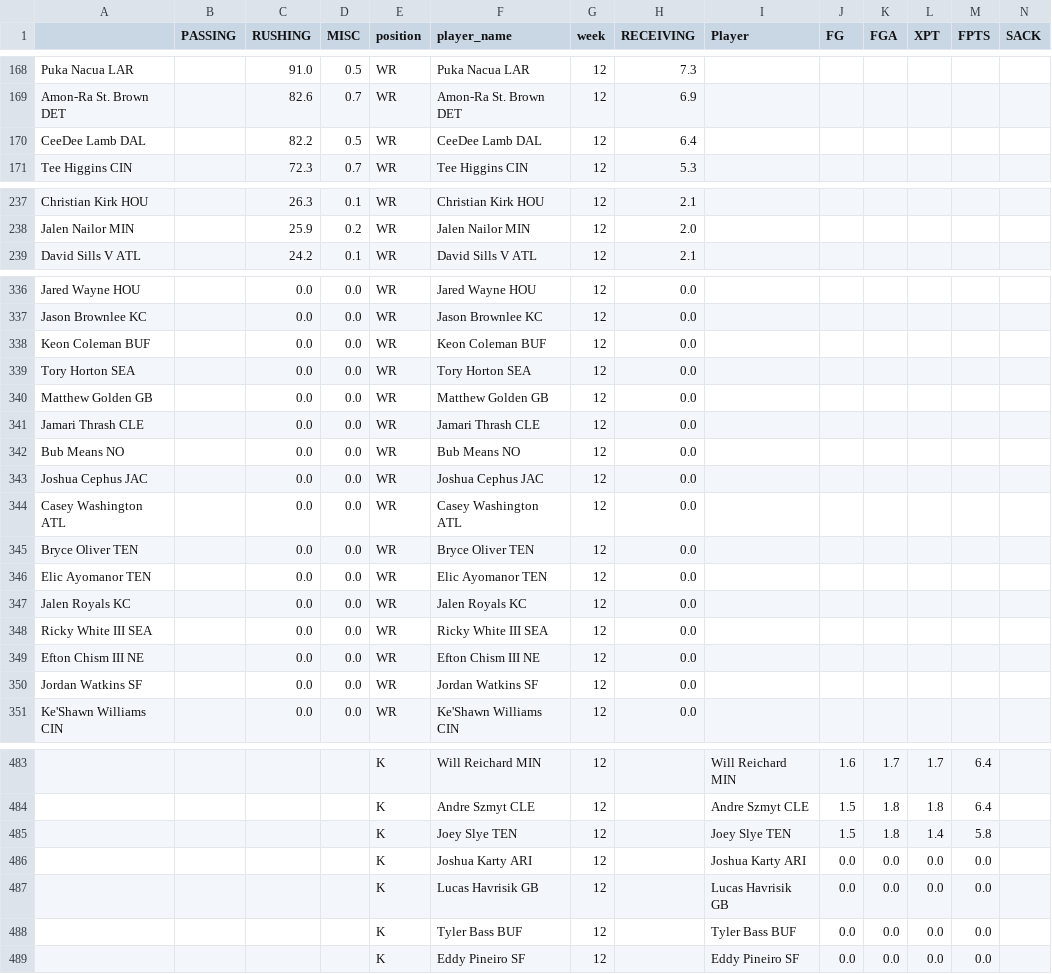
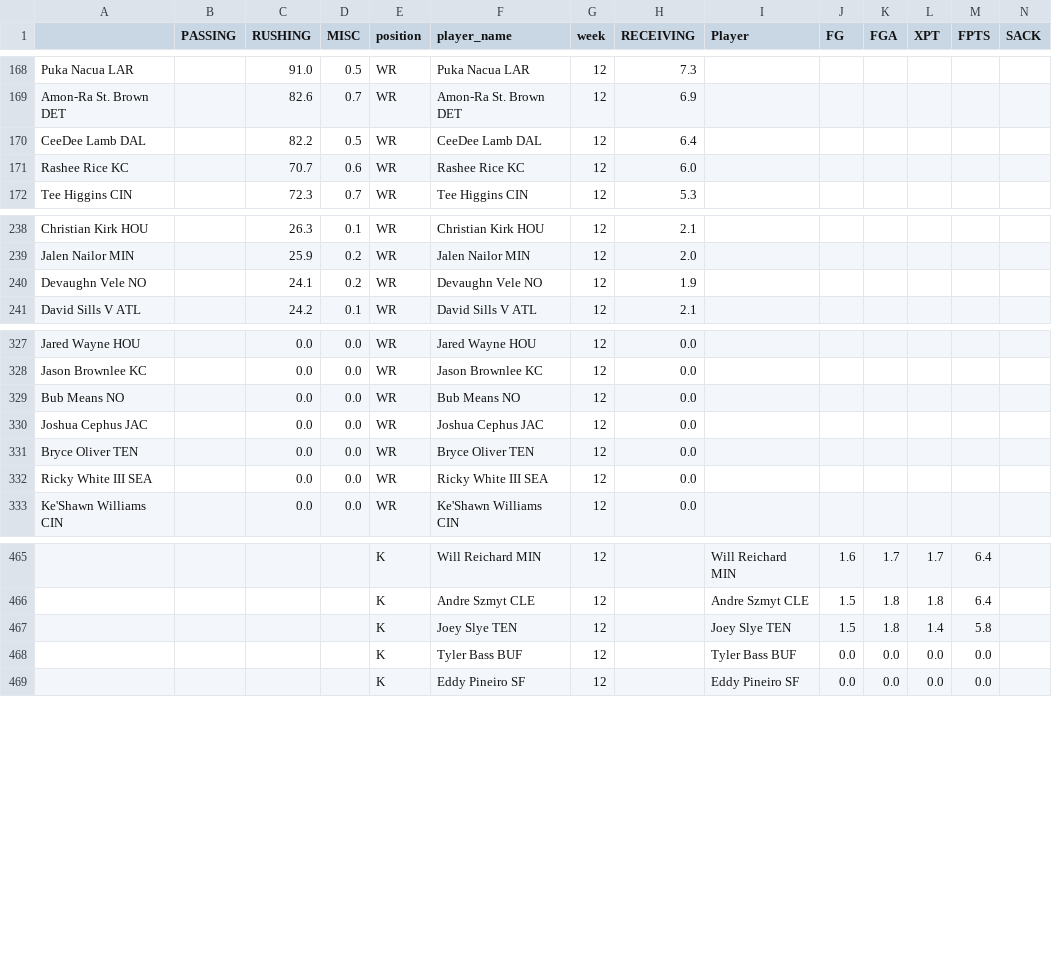
Before and after one commit to msrtliw2/fantasy-lineup-picker, a CSV file: data/projections_week_12.csv, drawn as a sheet; only a part is shown, gaps mark what is left out; removed rows and columns are numbered as before the commit, all else as after; rows hold the shown columns only; the diff covers the shown part only; the diff names each change by its address in the sheet, - before the commit and + after, or states it on an @@ line.

```diff
--- a/data/projections_week_12.csv
+++ b/data/projections_week_12.csv
+row 171: Rashee Rice KC |  | 70.7 | 0.6 | WR | Rashee Rice KC | 12 | 6.0
+row 240: Devaughn Vele NO |  | 24.1 | 0.2 | WR | Devaughn Vele NO | 12 | 1.9
-row 338: Keon Coleman BUF |  | 0.0 | 0.0 | WR | Keon Coleman BUF | 12 | 0.0
-row 339: Tory Horton SEA |  | 0.0 | 0.0 | WR | Tory Horton SEA | 12 | 0.0
-row 340: Matthew Golden GB |  | 0.0 | 0.0 | WR | Matthew Golden GB | 12 | 0.0
-row 341: Jamari Thrash CLE |  | 0.0 | 0.0 | WR | Jamari Thrash CLE | 12 | 0.0
-row 344: Casey Washington ATL |  | 0.0 | 0.0 | WR | Casey Washington ATL | 12 | 0.0
-row 346: Elic Ayomanor TEN |  | 0.0 | 0.0 | WR | Elic Ayomanor TEN | 12 | 0.0
-row 347: Jalen Royals KC |  | 0.0 | 0.0 | WR | Jalen Royals KC | 12 | 0.0
-row 349: Efton Chism III NE |  | 0.0 | 0.0 | WR | Efton Chism III NE | 12 | 0.0
-row 350: Jordan Watkins SF |  | 0.0 | 0.0 | WR | Jordan Watkins SF | 12 | 0.0
-row 486:  |  |  |  | K | Joshua Karty ARI | 12 |  | Joshua Karty ARI | 0.0 | 0.0 | 0.0 | 0.0
-row 487:  |  |  |  | K | Lucas Havrisik GB | 12 |  | Lucas Havrisik GB | 0.0 | 0.0 | 0.0 | 0.0
```
Also changed, not shown: 1 added row, 12 removed rows and 4 edited cells elsewhere in this file, data/projections_week_10.csv, data/projections_week_11.csv, 14 other files.
